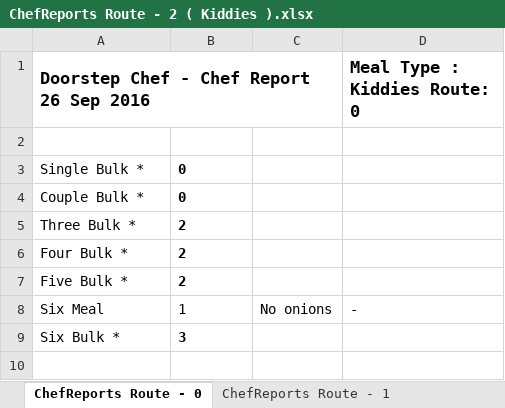
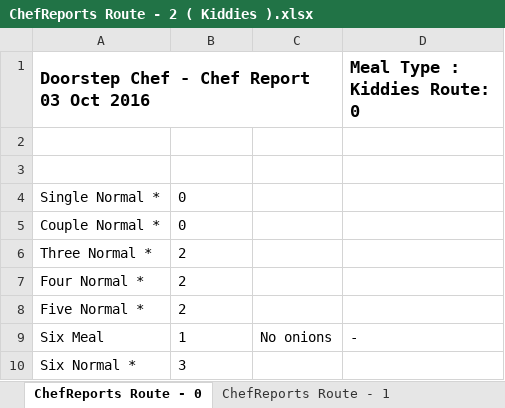
Before and after one commit to michael-hamann/DSC, an Excel workbook: Application/ChefReports Route - 2 ( Kiddies ).xlsx, sheet ChefReports Route - 0, drawn as a sheet; values as stored, in another font and other column widths than the file's, no borders; addresses are those after the commit; the diff names each change by its address in the sheet, - before the commit and + after, or states it on an @@ line.

```diff
--- a/Application/ChefReports Route - 2 ( Kiddies ).xlsx (sheet ChefReports Route - 0)
+++ b/Application/ChefReports Route - 2 ( Kiddies ).xlsx (sheet ChefReports Route - 0)
-A1: Doorstep Chef - Chef Report 26 Sep 2016
+A1: Doorstep Chef - Chef Report 03 Oct 2016
+row 2: (empty)
-A4: Single Bulk *
+A4: Single Normal *
-B4:B8 bold: on
+B4:B8 bold: off
-A5: Couple Bulk *
+A5: Couple Normal *
-A6: Three Bulk *
+A6: Three Normal *
-A7: Four Bulk *
+A7: Four Normal *
-A8: Five Bulk *
+A8: Five Normal *
-A10: Six Bulk *
+A10: Six Normal *
-B10 bold: on
+B10 bold: off
```
Also changed, not shown: sheet ChefReports Route - 1, sheet ChefReports Route - 2, Application/AccountReport (03 Oct 2016).xlsx, Application/ChefReports Route - 0 ( Standard ).xlsx, 8 other files.
